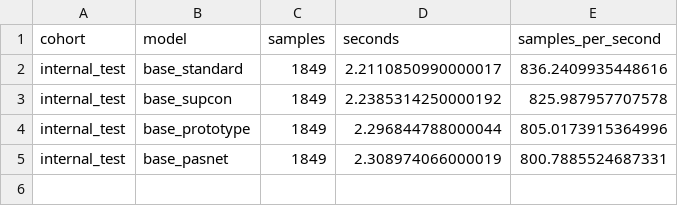
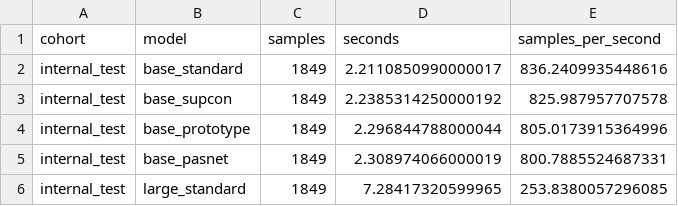
Before and after one commit to ankita6876/bangla-sentiment-research, a CSV file: research_stage9d10a/tables/final_04_inference_times.csv, drawn as a sheet; the diff names each change by its address in the sheet, - before the commit and + after, or states it on an @@ line.

Commit message:
Preserve inference audit large_standard

```diff
--- a/research_stage9d10a/tables/final_04_inference_times.csv
+++ b/research_stage9d10a/tables/final_04_inference_times.csv
+row 6: internal_test | large_standard | 1849 | 7.28417320599965 | 253.8380057296085
```
Also changed, not shown: 1 other file.
